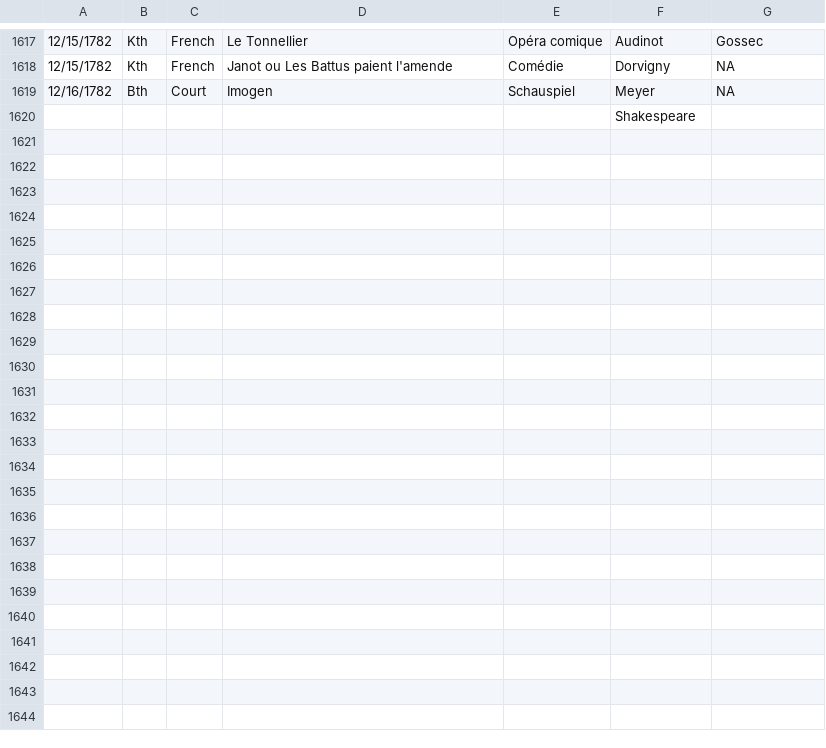
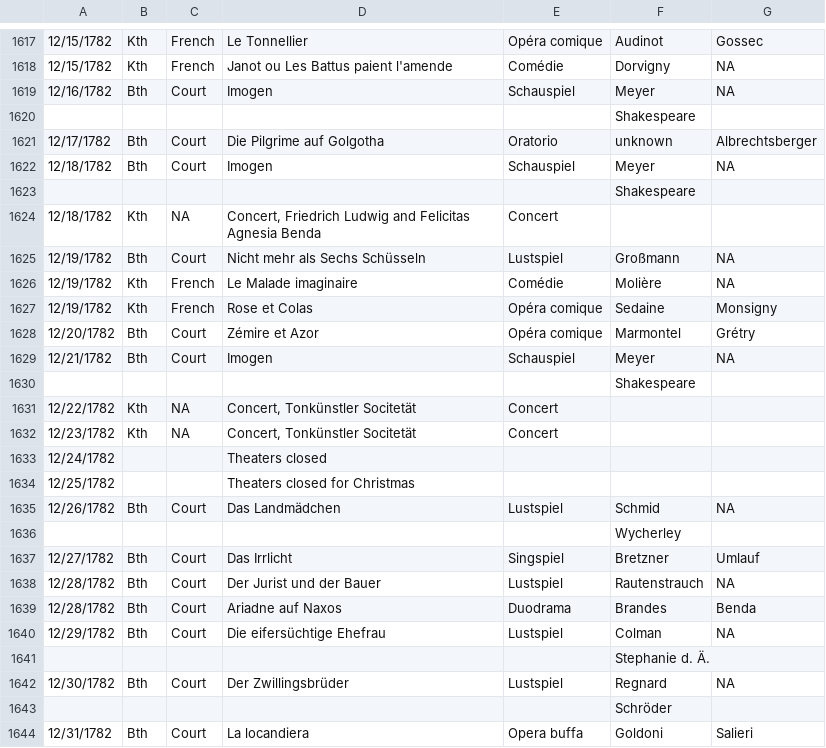
Before and after one commit to dexedge/schletter, a CSV file: Schletter.csv, drawn as a sheet; only a part is shown, gaps mark what is left out.

```diff
--- a/Schletter.csv
+++ b/Schletter.csv
@@ -1620 +1620,25 @@
 "","","","",,"Shakespeare",
+"12/17/1782","Bth","Court","Die Pilgrime auf Golgotha","Oratorio","unknown","Albrechtsberger"
+"12/18/1782","Bth","Court","Imogen","Schauspiel","Meyer","NA"
+"","","","",,"Shakespeare",
+"12/18/1782","Kth","NA","Concert, Friedrich Ludwig and Felicitas Agnesia Benda","Concert",,
+"12/19/1782","Bth","Court","Nicht mehr als Sechs Schüsseln","Lustspiel","Großmann","NA"
+"12/19/1782","Kth","French","Le Malade imaginaire","Comédie","Molière","NA"
+"12/19/1782","Kth","French","Rose et Colas","Opéra comique","Sedaine","Monsigny"
+"12/20/1782","Bth","Court","Zémire et Azor","Opéra comique","Marmontel","Grétry"
+"12/21/1782","Bth","Court","Imogen","Schauspiel","Meyer","NA"
+"","","","",,"Shakespeare",
+"12/22/1782","Kth","NA","Concert, Tonkünstler Socitetät","Concert",,
+"12/23/1782","Kth","NA","Concert, Tonkünstler Socitetät","Concert",,
+"12/24/1782","","","Theaters closed",,,
+"12/25/1782","","","Theaters closed for Christmas",,,
+"12/26/1782","Bth","Court","Das Landmädchen","Lustspiel","Schmid","NA"
+"","","","",,"Wycherley",
+"12/27/1782","Bth","Court","Das Irrlicht","Singspiel","Bretzner","Umlauf"
+"12/28/1782","Bth","Court","Der Jurist und der Bauer","Lustspiel","Rautenstrauch","NA"
+"12/28/1782","Bth","Court","Ariadne auf Naxos","Duodrama","Brandes","Benda"
+"12/29/1782","Bth","Court","Die eifersüchtige Ehefrau","Lustspiel","Colman","NA"
+"","","","",,"Stephanie d. Ä.",
+"12/30/1782","Bth","Court","Der Zwillingsbrüder","Lustspiel","Regnard","NA"
+"","","","",,"Schröder",
+"12/31/1782","Bth","Court","La locandiera","Opera buffa","Goldoni","Salieri"
```
Also changed, not shown: 1 other file.
